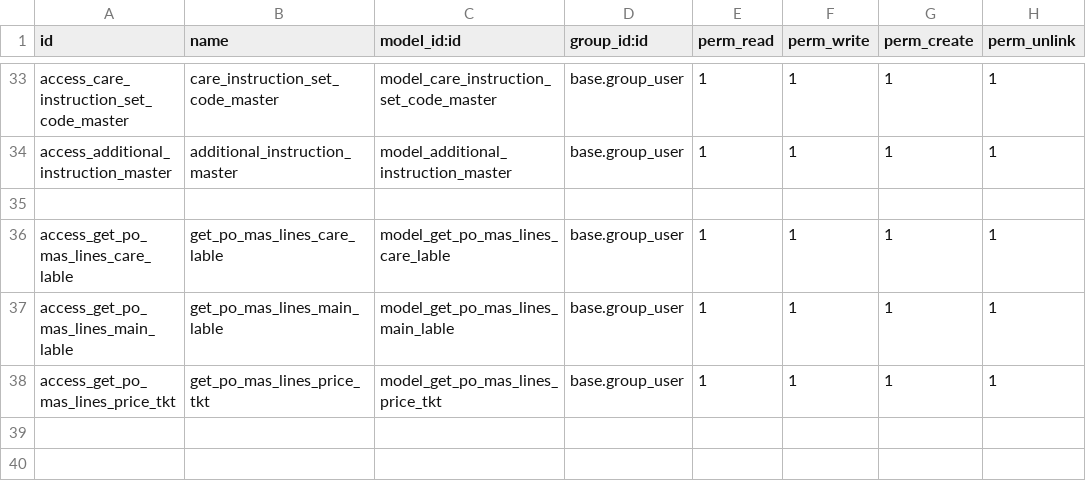
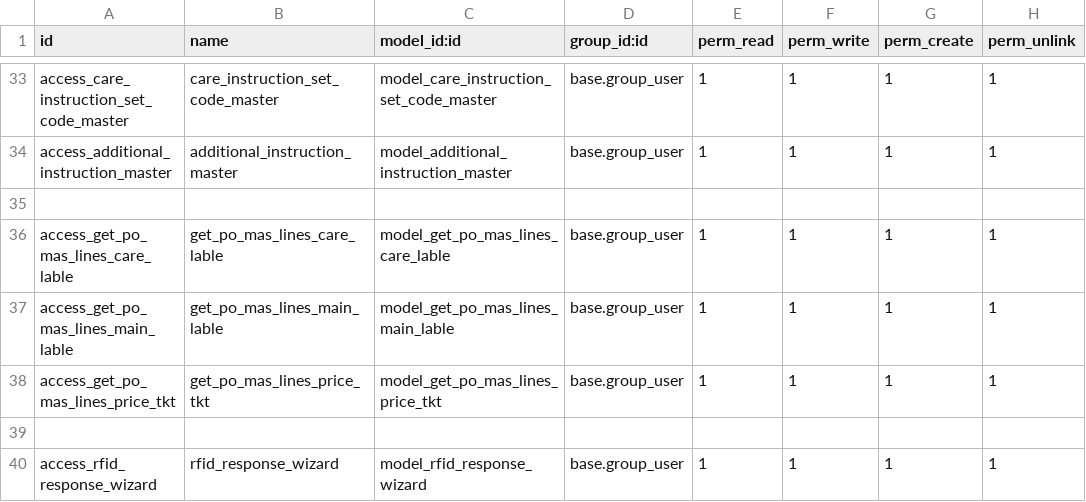
Before and after one commit to shahidhmohamed/itl_lbx_v2, a CSV file: ITL_LBX_MS_V2/security/ir.model.access.csv, drawn as a sheet; only a part is shown, gaps mark what is left out.

Commit message:
After Wizard Creation

```diff
--- a/ITL_LBX_MS_V2/security/ir.model.access.csv
+++ b/ITL_LBX_MS_V2/security/ir.model.access.csv
@@ -38 +38,3 @@ access_get_po_mas_lines_main_lable,get_po_mas_lines_main_lable,model_get_po_mas_
 access_get_po_mas_lines_price_tkt,get_po_mas_lines_price_tkt,model_get_po_mas_lines_price_tkt,base.group_user,1,1,1,1
+
+access_rfid_response_wizard,rfid_response_wizard,model_rfid_response_wizard,base.group_user,1,1,1,1
```
Also changed, not shown: 21 other files.
